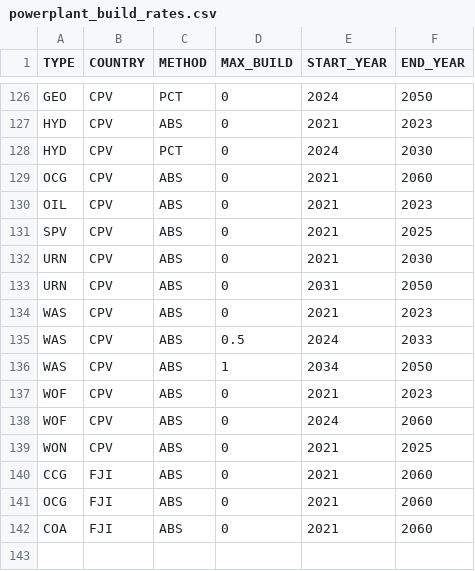
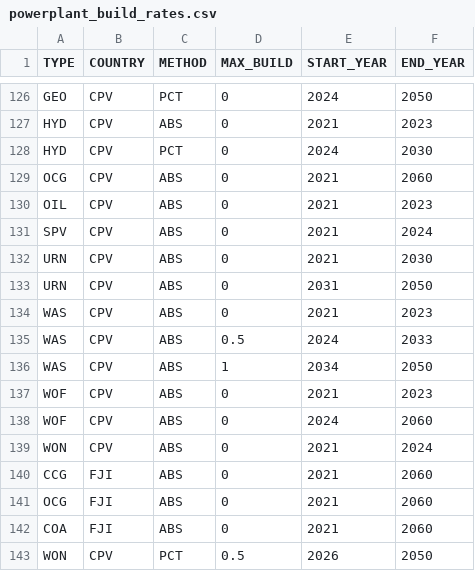
Before and after one commit to OSeMOSYS/osemosys_global, a CSV file: resources/data/custom/powerplant_build_rates.csv, drawn as a sheet; only a part is shown, gaps mark what is left out.

```diff
--- a/resources/data/custom/powerplant_build_rates.csv
+++ b/resources/data/custom/powerplant_build_rates.csv
@@ -130,3 +130,3 @@ OCG,CPV,ABS,0,2021,2060
 OIL,CPV,ABS,0,2021,2023
-SPV,CPV,ABS,0,2021,2025
+SPV,CPV,ABS,0,2021,2024
 URN,CPV,ABS,0,2021,2030
@@ -138,3 +138,3 @@ WOF,CPV,ABS,0,2021,2023
 WOF,CPV,ABS,0,2024,2060
-WON,CPV,ABS,0,2021,2025
+WON,CPV,ABS,0,2021,2024
 CCG,FJI,ABS,0,2021,2060
@@ -142 +142,2 @@ OCG,FJI,ABS,0,2021,2060
 COA,FJI,ABS,0,2021,2060
+WON,CPV,PCT,0.5,2026,2050
```
Also changed, not shown: resources/data/custom/residual_capacity.csv, resources/data/custom/specified_annual_demand.csv.
